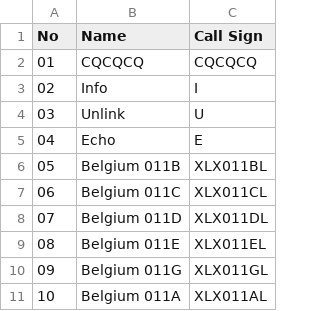
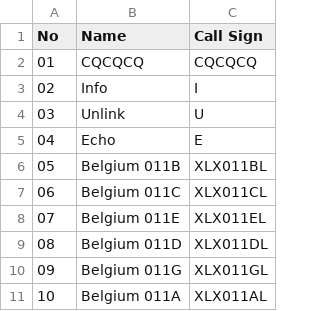
Before and after one commit to Gruppio/DStar-Reflectors, a CSV file: UR_CALLS/BE.csv, drawn as a sheet.

```diff
--- a/UR_CALLS/BE.csv
+++ b/UR_CALLS/BE.csv
@@ -7,4 +7,4 @@ No,Name,Call Sign
 06,Belgium 011C,XLX011CL
-07,Belgium 011D,XLX011DL
-08,Belgium 011E,XLX011EL
+07,Belgium 011E,XLX011EL
+08,Belgium 011D,XLX011DL
 09,Belgium 011G,XLX011GL
```
Also changed, not shown: UR_CALLS/AT.csv, UR_CALLS/AU.csv, 24 other files.
